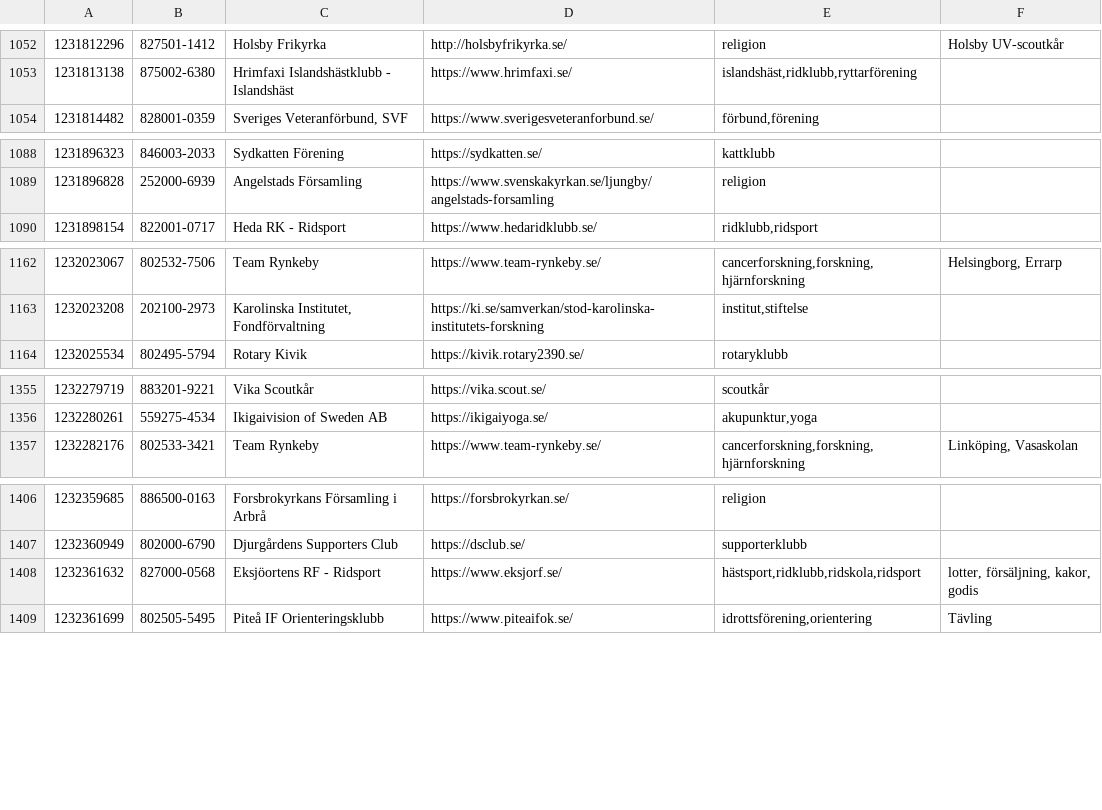
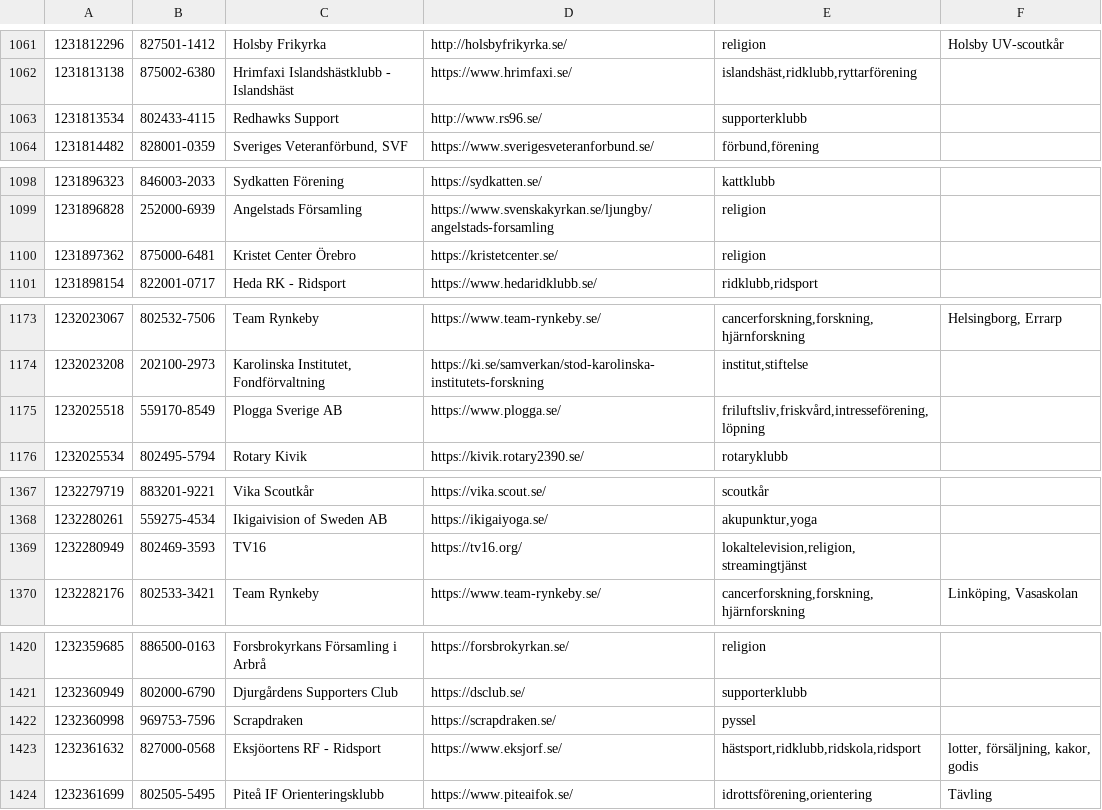
Before and after one commit to cisene/swish-123, a TSV file: text/swish-123-datasource.tsv, drawn as a sheet; only a part is shown, gaps mark what is left out; the diff covers the shown part only; the diff names each change by its address in the sheet, - before the commit and + after, or states it on an @@ line.

```diff
--- a/text/swish-123-datasource.tsv
+++ b/text/swish-123-datasource.tsv
+row 1063: 1231813534 | 802433-4115 | Redhawks Support | http://www.rs96.se/ | supporterklubb
+row 1100: 1231897362 | 875000-6481 | Kristet Center Örebro | https://kristetcenter.se/ | religion
+row 1175: 1232025518 | 559170-8549 | Plogga Sverige AB | https://www.plogga.se/ | friluftsliv,friskvård,intresseförening,löpning
+row 1369: 1232280949 | 802469-3593 | TV16 | https://tv16.org/ | lokaltelevision,religion,streamingtjänst
+row 1422: 1232360998 | 969753-7596 | Scrapdraken | https://scrapdraken.se/ | pyssel
```
Also changed, not shown: 26 added rows and 2 edited cells elsewhere in this file, text/swish-123-datasource.csv, 4 other files.
